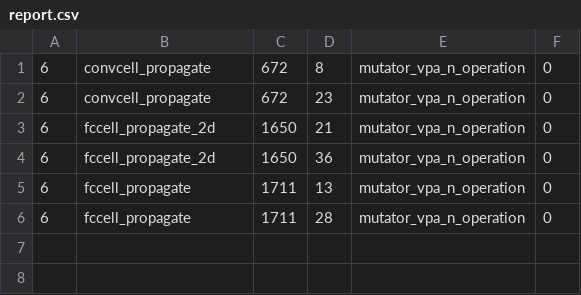
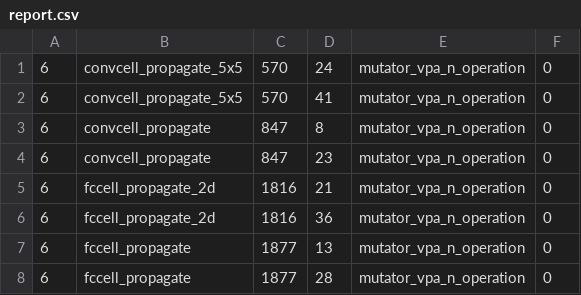
Before and after one commit to mariobarbareschi/iideaa-docker, a CSV file: projects/n2d2_cnn/clang-chimera/VPA/output/mutants/n2d2.cc/report.csv, drawn as a sheet.

```diff
--- a/projects/n2d2_cnn/clang-chimera/VPA/output/mutants/n2d2.cc/report.csv
+++ b/projects/n2d2_cnn/clang-chimera/VPA/output/mutants/n2d2.cc/report.csv
@@ -1,6 +1,8 @@
-6,convcell_propagate,672,8,mutator_vpa_n_operation,0
-6,convcell_propagate,672,23,mutator_vpa_n_operation,0
-6,fccell_propagate_2d,1650,21,mutator_vpa_n_operation,0
-6,fccell_propagate_2d,1650,36,mutator_vpa_n_operation,0
-6,fccell_propagate,1711,13,mutator_vpa_n_operation,0
-6,fccell_propagate,1711,28,mutator_vpa_n_operation,0
+6,convcell_propagate_5x5,570,24,mutator_vpa_n_operation,0
+6,convcell_propagate_5x5,570,41,mutator_vpa_n_operation,0
+6,convcell_propagate,847,8,mutator_vpa_n_operation,0
+6,convcell_propagate,847,23,mutator_vpa_n_operation,0
+6,fccell_propagate_2d,1816,21,mutator_vpa_n_operation,0
+6,fccell_propagate_2d,1816,36,mutator_vpa_n_operation,0
+6,fccell_propagate,1877,13,mutator_vpa_n_operation,0
+6,fccell_propagate,1877,28,mutator_vpa_n_operation,0
```
Also changed, not shown: projects/n2d2_cnn/clang-chimera/FLAP/output/mutants/n2d2.cc/3/flap_float_report.csv, projects/n2d2_cnn/clang-chimera/FLAP/output/mutants/n2d2.cc/report.csv, 11 other files.
